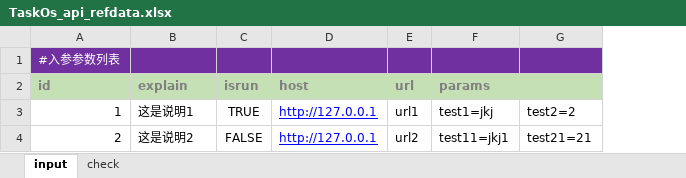
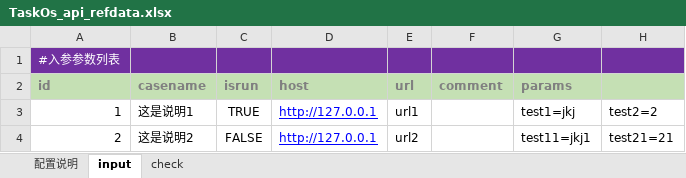
Before and after one commit to odinfor/odin_y_yz, an Excel workbook: odin_test_py/refdata/TaskOs_api_refdata.xlsx, sheet input, drawn as a sheet; values as stored, in another font and other column widths than the file's, no borders; the diff names each change by its address in the sheet, - before the commit and + after, or states it on an @@ line.

```diff
--- a/odin_test_py/refdata/TaskOs_api_refdata.xlsx (sheet input)
+++ b/odin_test_py/refdata/TaskOs_api_refdata.xlsx (sheet input)
+sheet tab: 配置说明
+column F (comment), empty
-B2: explain
+B2: casename
```
Also changed, not shown: sheet check, 5 other files.
